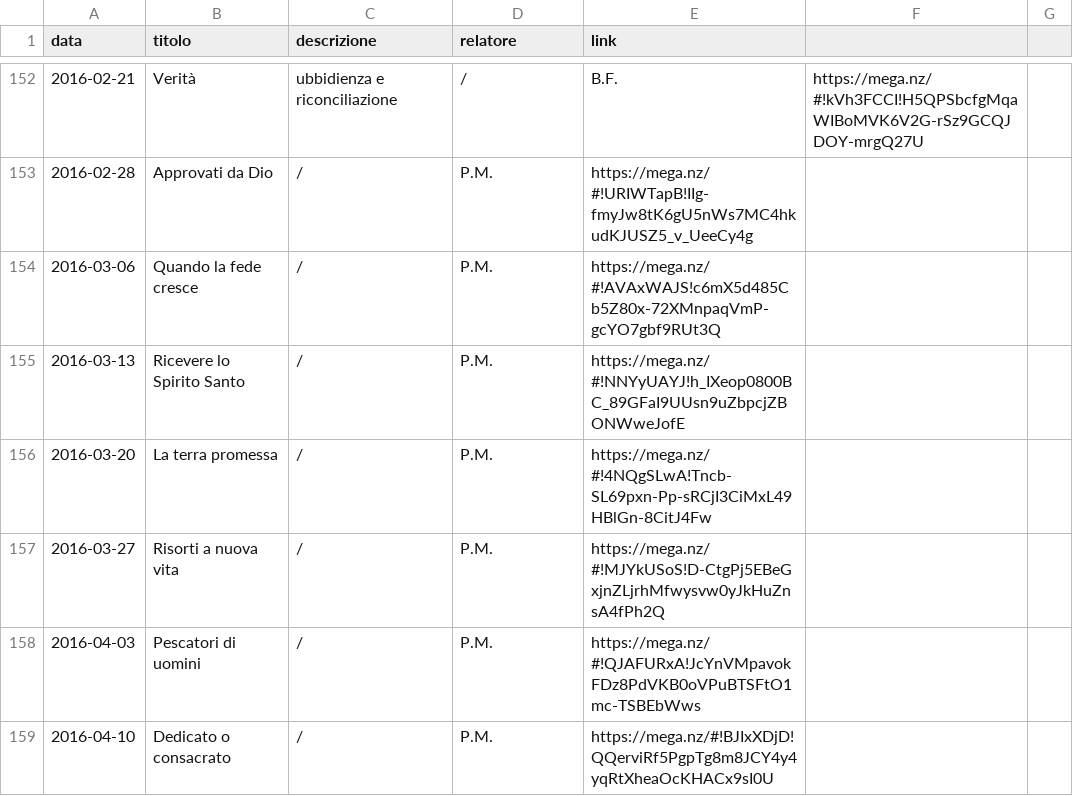
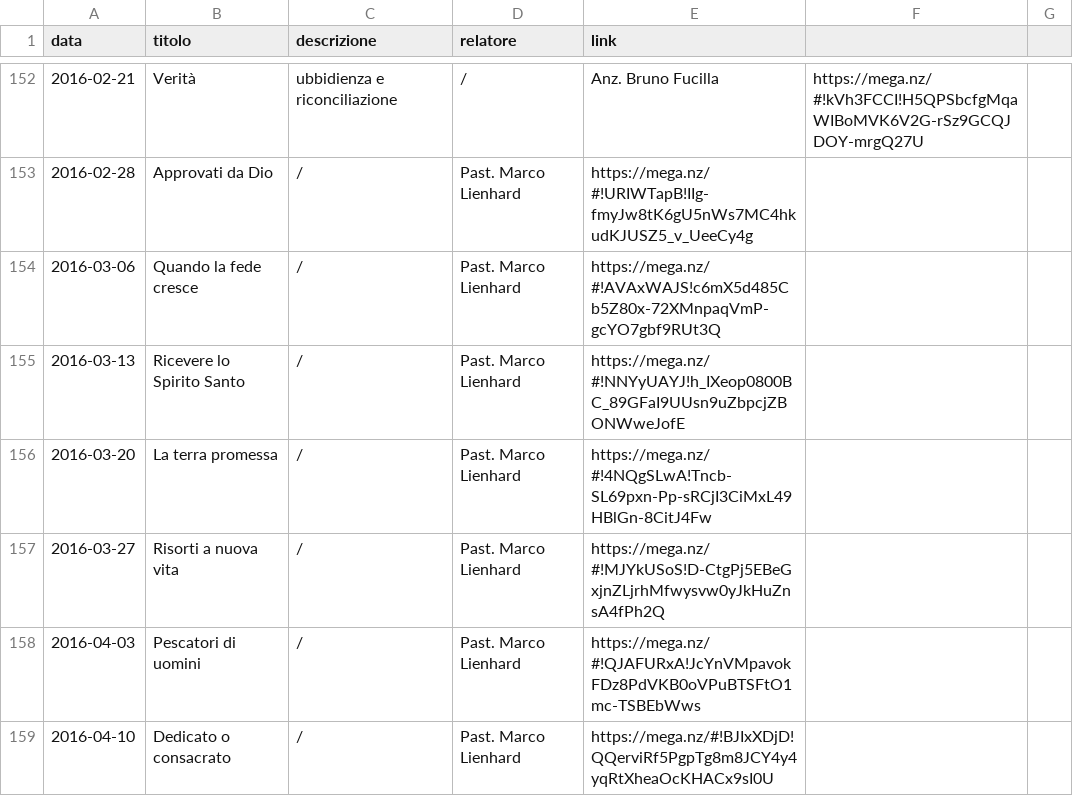
Before and after one commit to ChiesaSiloe/chiesasiloe.github.io, a CSV file: _data/sermons.csv, drawn as a sheet; only a part is shown, gaps mark what is left out; the diff covers the shown part only.

```diff
--- a/_data/sermons.csv
+++ b/_data/sermons.csv
@@ -152,8 +152,8 @@ data,titolo,descrizione,relatore,link
-2016-02-21,Verità, ubbidienza e riconciliazione,/,B.F.,https://mega.nz/#!kVh3FCCI!H5QPSbcfgMqaWIBoMVK6V2G-rSz9GCQJDOY-mrgQ27U
-2016-02-28,Approvati da Dio,/,P.M.,https://mega.nz/#!URIWTapB!IIg-fmyJw8tK6gU5nWs7MC4hkudKJUSZ5_v_UeeCy4g
-2016-03-06,Quando la fede cresce,/,P.M.,https://mega.nz/#!AVAxWAJS!c6mX5d485Cb5Z80x-72XMnpaqVmP-gcYO7gbf9RUt3Q
-2016-03-13,Ricevere lo Spirito Santo,/,P.M.,https://mega.nz/#!NNYyUAYJ!h_IXeop0800BC_89GFaI9UUsn9uZbpcjZBONWweJofE
-2016-03-20,La terra promessa,/,P.M.,https://mega.nz/#!4NQgSLwA!Tncb-SL69pxn-Pp-sRCjI3CiMxL49HBlGn-8CitJ4Fw
-2016-03-27,Risorti a nuova vita,/,P.M.,https://mega.nz/#!MJYkUSoS!D-CtgPj5EBeGxjnZLjrhMfwysvw0yJkHuZnsA4fPh2Q
-2016-04-03,Pescatori di uomini,/,P.M.,https://mega.nz/#!QJAFURxA!JcYnVMpavokFDz8PdVKB0oVPuBTSFtO1mc-TSBEbWws
-2016-04-10,Dedicato o consacrato,/,P.M.,https://mega.nz/#!BJIxXDjD!QQerviRf5PgpTg8m8JCY4y4yqRtXheaOcKHACx9sI0U
+2016-02-21,Verità, ubbidienza e riconciliazione,/,Anz. Bruno Fucilla,https://mega.nz/#!kVh3FCCI!H5QPSbcfgMqaWIBoMVK6V2G-rSz9GCQJDOY-mrgQ27U
+2016-02-28,Approvati da Dio,/,Past. Marco Lienhard,https://mega.nz/#!URIWTapB!IIg-fmyJw8tK6gU5nWs7MC4hkudKJUSZ5_v_UeeCy4g
+2016-03-06,Quando la fede cresce,/,Past. Marco Lienhard,https://mega.nz/#!AVAxWAJS!c6mX5d485Cb5Z80x-72XMnpaqVmP-gcYO7gbf9RUt3Q
+2016-03-13,Ricevere lo Spirito Santo,/,Past. Marco Lienhard,https://mega.nz/#!NNYyUAYJ!h_IXeop0800BC_89GFaI9UUsn9uZbpcjZBONWweJofE
+2016-03-20,La terra promessa,/,Past. Marco Lienhard,https://mega.nz/#!4NQgSLwA!Tncb-SL69pxn-Pp-sRCjI3CiMxL49HBlGn-8CitJ4Fw
+2016-03-27,Risorti a nuova vita,/,Past. Marco Lienhard,https://mega.nz/#!MJYkUSoS!D-CtgPj5EBeGxjnZLjrhMfwysvw0yJkHuZnsA4fPh2Q
+2016-04-03,Pescatori di uomini,/,Past. Marco Lienhard,https://mega.nz/#!QJAFURxA!JcYnVMpavokFDz8PdVKB0oVPuBTSFtO1mc-TSBEbWws
+2016-04-10,Dedicato o consacrato,/,Past. Marco Lienhard,https://mega.nz/#!BJIxXDjD!QQerviRf5PgpTg8m8JCY4y4yqRtXheaOcKHACx9sI0U
```
Also changed, not shown: 70 edited cells elsewhere in this file.
